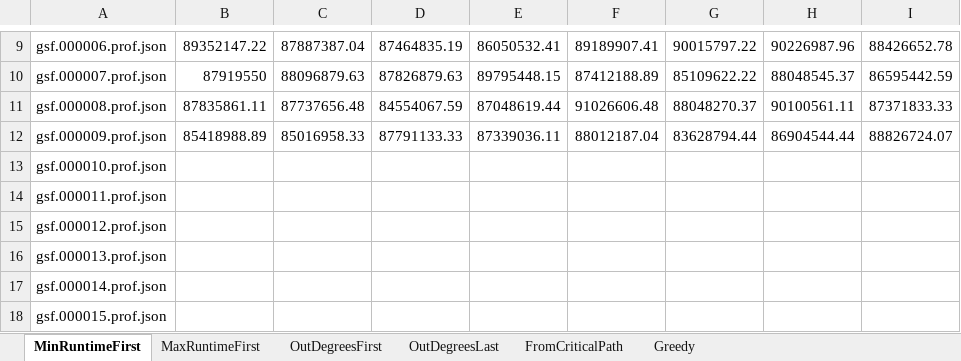
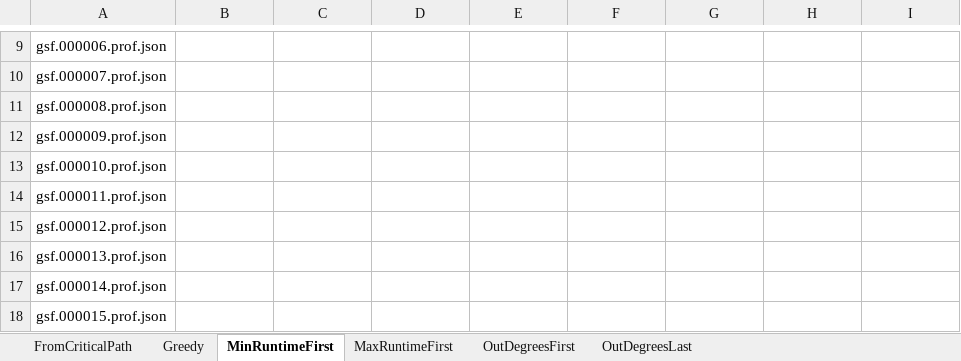
Before and after one commit to Task-Scheduling-Team-Azrieli/TasksSim, an Excel workbook: Results.xlsx, sheet MinRuntimeFirst, drawn as a sheet; only a part is shown, gaps mark what is left out; values as stored, in another font and other column widths than the file's, no borders; the diff covers the shown part only; the diff names each change by its address in the sheet, - before the commit and + after, or states it on an @@ line.

```diff
--- a/Results.xlsx (sheet MinRuntimeFirst)
+++ b/Results.xlsx (sheet MinRuntimeFirst)
@@ sheet tab order changed: FromCriticalPath | Greedy | MinRuntimeFirst | MaxRuntimeFirst | OutDegreesFirst | OutDegreesLast @@
-B9: 89352147.22
+B9: (empty)
-C9: 87887387.04
+C9: (empty)
-D9: 87464835.19
+D9: (empty)
-E9: 86050532.41
+E9: (empty)
-F9: 89189907.41
+F9: (empty)
-G9: 90015797.22
+G9: (empty)
-H9: 90226987.96
+H9: (empty)
-I9: 88426652.78
+I9: (empty)
-B10: 87919550
+B10: (empty)
-C10: 88096879.63
+C10: (empty)
-D10: 87826879.63
+D10: (empty)
-E10: 89795448.15
+E10: (empty)
-F10: 87412188.89
+F10: (empty)
-G10: 85109622.22
+G10: (empty)
-H10: 88048545.37
+H10: (empty)
-I10: 86595442.59
+I10: (empty)
-B11: 87835861.11
+B11: (empty)
-C11: 87737656.48
+C11: (empty)
-D11: 84554067.59
+D11: (empty)
-E11: 87048619.44
+E11: (empty)
-F11: 91026606.48
+F11: (empty)
-G11: 88048270.37
+G11: (empty)
-H11: 90100561.11
+H11: (empty)
-I11: 87371833.33
+I11: (empty)
-B12: 85418988.89
+B12: (empty)
-C12: 85016958.33
+C12: (empty)
-D12: 87791133.33
+D12: (empty)
-E12: 87339036.11
+E12: (empty)
-F12: 88012187.04
+F12: (empty)
-G12: 83628794.44
+G12: (empty)
-H12: 86904544.44
+H12: (empty)
-I12: 88826724.07
+I12: (empty)
```
Also changed, not shown: 1 added row, 1 removed row and 48 edited cells elsewhere in this sheet, sheet MaxRuntimeFirst, sheet Greedy, sheet FromCriticalPath, sheet OutDegreesFirst, sheet OutDegreesLast, 2 other files.
